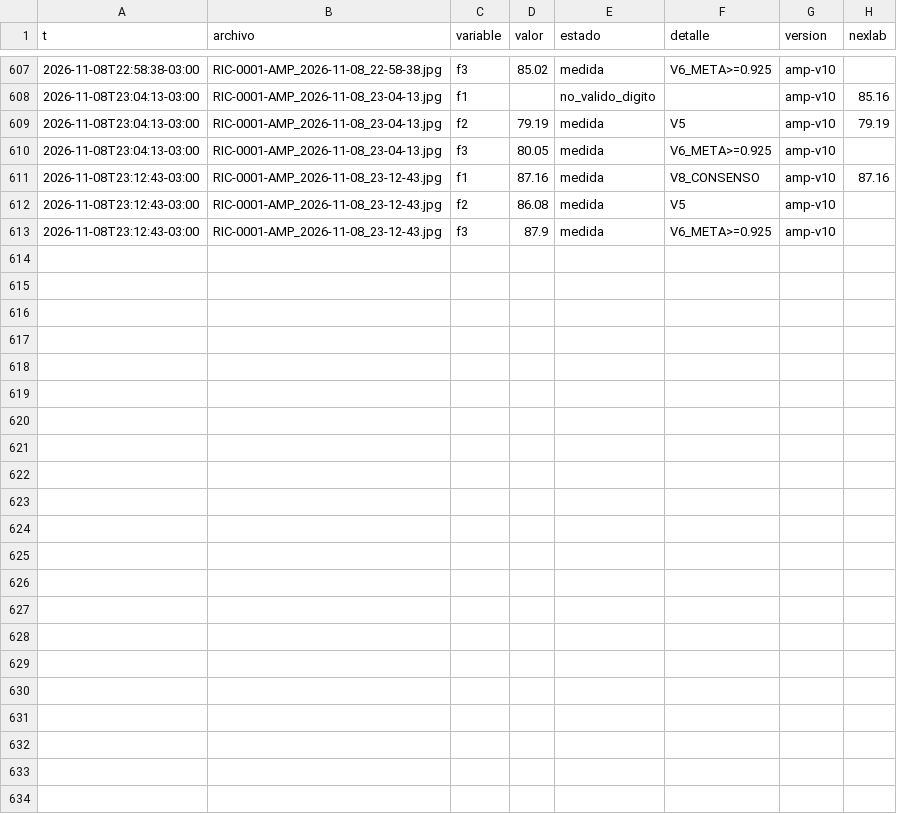
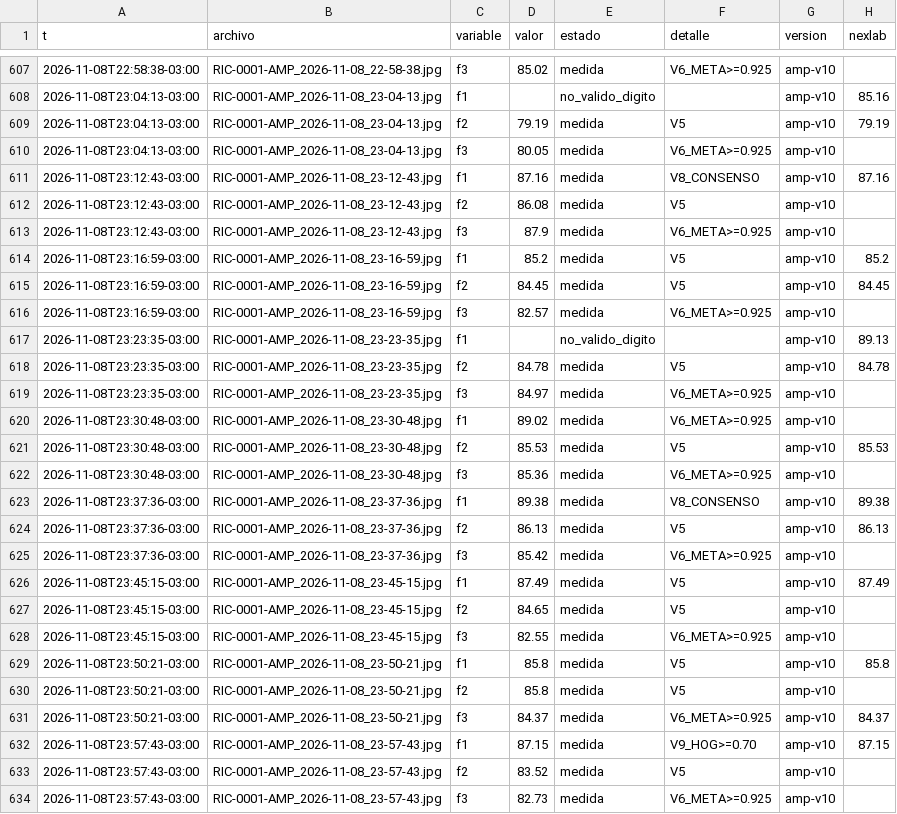
Before and after one commit to Andyyff/tesis-saman, a CSV file: datos/lecturas/amp/2026-11-08.csv, drawn as a sheet; only a part is shown, gaps mark what is left out; the diff names each change by its address in the sheet, - before the commit and + after, or states it on an @@ line.

```diff
--- a/datos/lecturas/amp/2026-11-08.csv
+++ b/datos/lecturas/amp/2026-11-08.csv
+row 614: 2026-11-08T23:16:59-03:00 | RIC-0001-AMP_2026-11-08_23-16-59.jpg | f1 | 85.2 | medida | V5 | amp-v10 | 85.2
+row 615: 2026-11-08T23:16:59-03:00 | RIC-0001-AMP_2026-11-08_23-16-59.jpg | f2 | 84.45 | medida | V5 | amp-v10 | 84.45
+row 616: 2026-11-08T23:16:59-03:00 | RIC-0001-AMP_2026-11-08_23-16-59.jpg | f3 | 82.57 | medida | V6_META>=0.925 | amp-v10
+row 617: 2026-11-08T23:23:35-03:00 | RIC-0001-AMP_2026-11-08_23-23-35.jpg | f1 |  | no_valido_digito |  | amp-v10 | 89.13
+row 618: 2026-11-08T23:23:35-03:00 | RIC-0001-AMP_2026-11-08_23-23-35.jpg | f2 | 84.78 | medida | V5 | amp-v10 | 84.78
+row 619: 2026-11-08T23:23:35-03:00 | RIC-0001-AMP_2026-11-08_23-23-35.jpg | f3 | 84.97 | medida | V6_META>=0.925 | amp-v10
+row 620: 2026-11-08T23:30:48-03:00 | RIC-0001-AMP_2026-11-08_23-30-48.jpg | f1 | 89.02 | medida | V6_META>=0.925 | amp-v10
+row 621: 2026-11-08T23:30:48-03:00 | RIC-0001-AMP_2026-11-08_23-30-48.jpg | f2 | 85.53 | medida | V5 | amp-v10 | 85.53
+row 622: 2026-11-08T23:30:48-03:00 | RIC-0001-AMP_2026-11-08_23-30-48.jpg | f3 | 85.36 | medida | V6_META>=0.925 | amp-v10
+row 623: 2026-11-08T23:37:36-03:00 | RIC-0001-AMP_2026-11-08_23-37-36.jpg | f1 | 89.38 | medida | V8_CONSENSO | amp-v10 | 89.38
+row 624: 2026-11-08T23:37:36-03:00 | RIC-0001-AMP_2026-11-08_23-37-36.jpg | f2 | 86.13 | medida | V5 | amp-v10 | 86.13
+row 625: 2026-11-08T23:37:36-03:00 | RIC-0001-AMP_2026-11-08_23-37-36.jpg | f3 | 85.42 | medida | V6_META>=0.925 | amp-v10
+row 626: 2026-11-08T23:45:15-03:00 | RIC-0001-AMP_2026-11-08_23-45-15.jpg | f1 | 87.49 | medida | V5 | amp-v10 | 87.49
+row 627: 2026-11-08T23:45:15-03:00 | RIC-0001-AMP_2026-11-08_23-45-15.jpg | f2 | 84.65 | medida | V5 | amp-v10
+row 628: 2026-11-08T23:45:15-03:00 | RIC-0001-AMP_2026-11-08_23-45-15.jpg | f3 | 82.55 | medida | V6_META>=0.925 | amp-v10
+row 629: 2026-11-08T23:50:21-03:00 | RIC-0001-AMP_2026-11-08_23-50-21.jpg | f1 | 85.8 | medida | V5 | amp-v10 | 85.8
+row 630: 2026-11-08T23:50:21-03:00 | RIC-0001-AMP_2026-11-08_23-50-21.jpg | f2 | 85.8 | medida | V5 | amp-v10
+row 631: 2026-11-08T23:50:21-03:00 | RIC-0001-AMP_2026-11-08_23-50-21.jpg | f3 | 84.37 | medida | V6_META>=0.925 | amp-v10 | 84.37
+row 632: 2026-11-08T23:57:43-03:00 | RIC-0001-AMP_2026-11-08_23-57-43.jpg | f1 | 87.15 | medida | V9_HOG>=0.70 | amp-v10 | 87.15
+row 633: 2026-11-08T23:57:43-03:00 | RIC-0001-AMP_2026-11-08_23-57-43.jpg | f2 | 83.52 | medida | V5 | amp-v10
+row 634: 2026-11-08T23:57:43-03:00 | RIC-0001-AMP_2026-11-08_23-57-43.jpg | f3 | 82.73 | medida | V6_META>=0.925 | amp-v10
```
Also changed, not shown: datos/lecturas/clima/2026-11-08.csv, datos/powerbi/calidad.csv, 6 other files.
